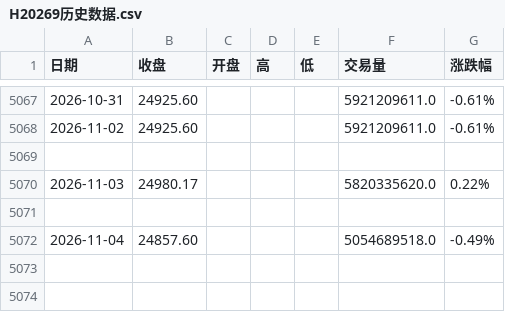
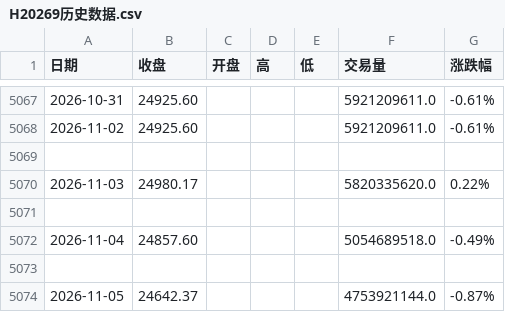
Before and after one commit to 492060059-oss/Trading-system-Devidend-low-vol, a CSV file: data/H20269历史数据.csv, drawn as a sheet; only a part is shown, gaps mark what is left out; the diff names each change by its address in the sheet, - before the commit and + after, or states it on an @@ line.

```diff
--- a/data/H20269历史数据.csv
+++ b/data/H20269历史数据.csv
+row 5073: (empty)
+row 5074: 2026-11-05 | 24642.37 |  |  |  | 4753921144.0 | -0.87%
```
Also changed, not shown: data/512890行情数据.csv.
